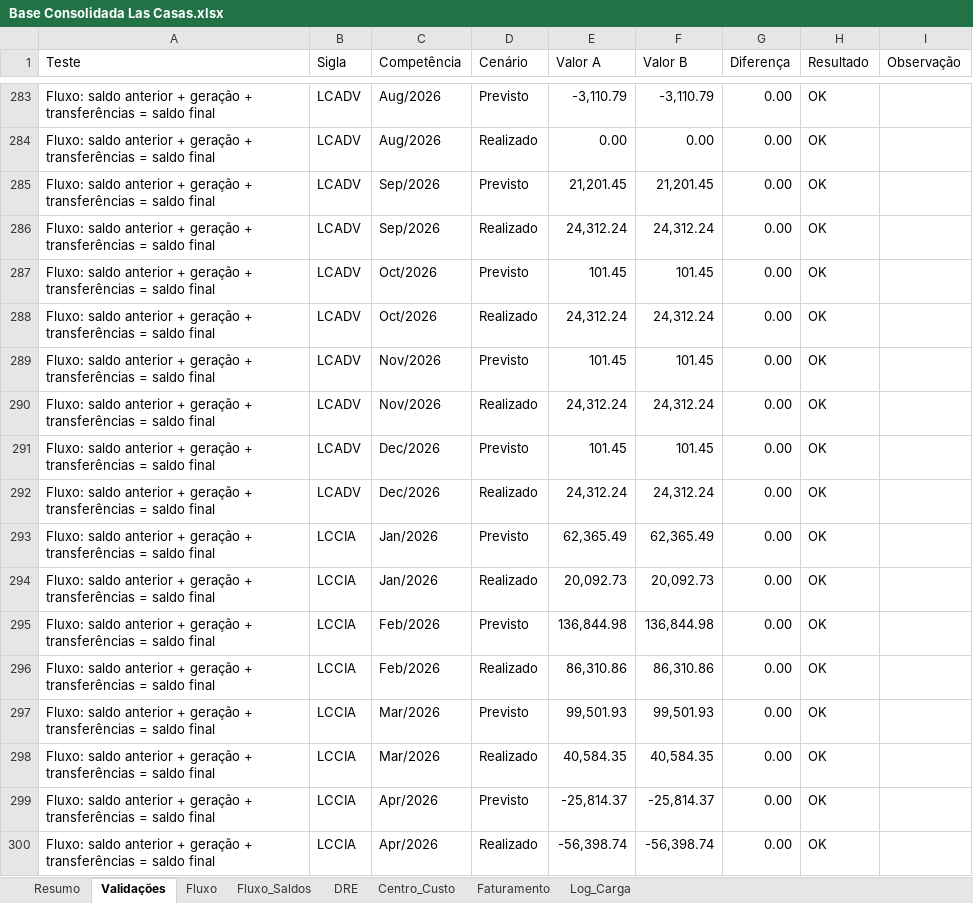
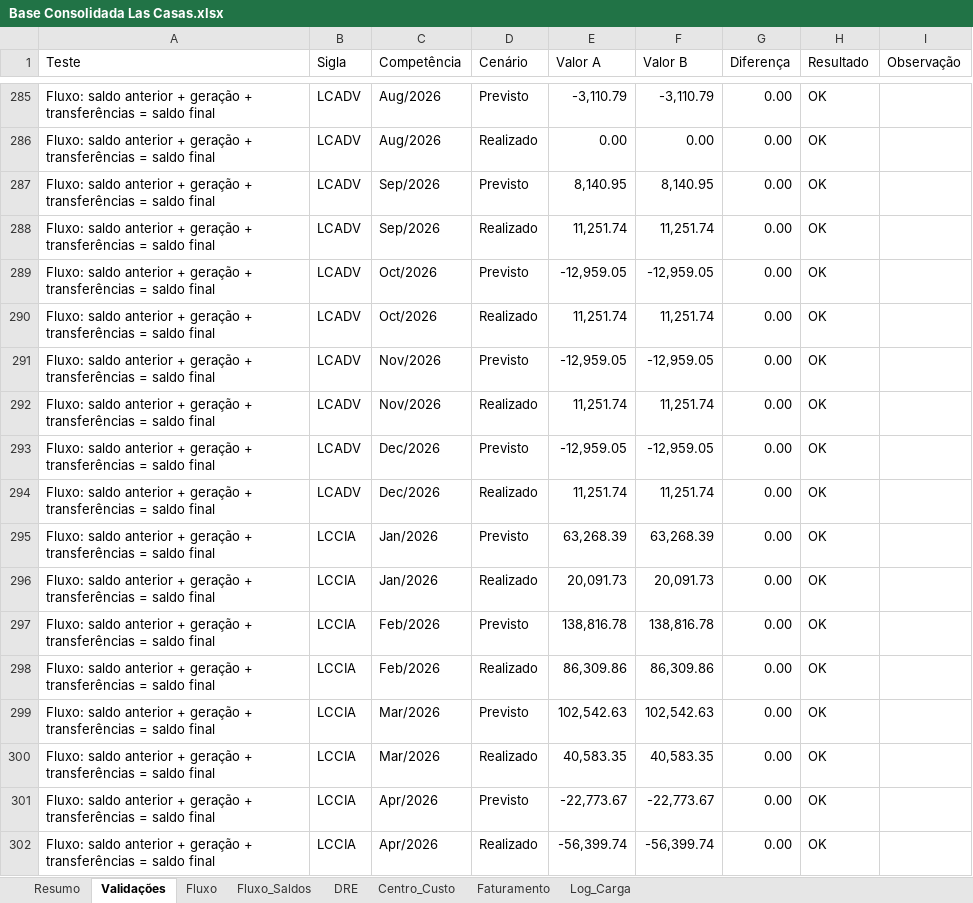
Before and after one commit to EmpresarialBPO/Relatorio-Financeiro-Grupo-Las-Casas, an Excel workbook: Base Consolidada Las Casas.xlsx, sheet Validações, drawn as a sheet; only a part is shown, gaps mark what is left out; values as stored, in another font and other column widths than the file's, no cell formats; table styles not drawn; addresses are those after the commit; the diff covers the shown part only; the diff names each change by its address in the sheet, - before the commit and + after, or states it on an @@ line.

```diff
--- a/Base Consolidada Las Casas.xlsx (sheet Validações)
+++ b/Base Consolidada Las Casas.xlsx (sheet Validações)
-E287 (Valor A): 21,201.45
+E287 (Valor A): 8,140.95
-F287 (Valor B): 21,201.45
+F287 (Valor B): 8,140.95
-E288 (Valor A): 24,312.24
+E288 (Valor A): 11,251.74
-F288 (Valor B): 24,312.24
+F288 (Valor B): 11,251.74
-E289 (Valor A): 101.45
+E289 (Valor A): -12,959.05
-F289 (Valor B): 101.45
+F289 (Valor B): -12,959.05
-E290 (Valor A): 24,312.24
+E290 (Valor A): 11,251.74
-F290 (Valor B): 24,312.24
+F290 (Valor B): 11,251.74
-E291 (Valor A): 101.45
+E291 (Valor A): -12,959.05
-F291 (Valor B): 101.45
+F291 (Valor B): -12,959.05
-E292 (Valor A): 24,312.24
+E292 (Valor A): 11,251.74
-F292 (Valor B): 24,312.24
+F292 (Valor B): 11,251.74
-E293 (Valor A): 101.45
+E293 (Valor A): -12,959.05
-F293 (Valor B): 101.45
+F293 (Valor B): -12,959.05
-E294 (Valor A): 24,312.24
+E294 (Valor A): 11,251.74
-F294 (Valor B): 24,312.24
+F294 (Valor B): 11,251.74
-E295 (Valor A): 62,365.49
+E295 (Valor A): 63,268.39
-F295 (Valor B): 62,365.49
+F295 (Valor B): 63,268.39
-E296 (Valor A): 20,092.73
+E296 (Valor A): 20,091.73
-F296 (Valor B): 20,092.73
+F296 (Valor B): 20,091.73
-E297 (Valor A): 136,844.98
+E297 (Valor A): 138,816.78
-F297 (Valor B): 136,844.98
+F297 (Valor B): 138,816.78
-E298 (Valor A): 86,310.86
+E298 (Valor A): 86,309.86
-F298 (Valor B): 86,310.86
+F298 (Valor B): 86,309.86
-E299 (Valor A): 99,501.93
+E299 (Valor A): 102,542.63
-F299 (Valor B): 99,501.93
+F299 (Valor B): 102,542.63
-E300 (Valor A): 40,584.35
+E300 (Valor A): 40,583.35
-F300 (Valor B): 40,584.35
+F300 (Valor B): 40,583.35
-E301 (Valor A): -25,814.37
+E301 (Valor A): -22,773.67
-F301 (Valor B): -25,814.37
+F301 (Valor B): -22,773.67
-E302 (Valor A): -56,398.74
+E302 (Valor A): -56,399.74
-F302 (Valor B): -56,398.74
+F302 (Valor B): -56,399.74
```
Also changed, not shown: 8 added rows, 6 removed rows and 471 edited cells elsewhere in this sheet, sheet Fluxo, sheet Faturamento, sheet Centro_Custo, sheet DRE, sheet Fluxo_Saldos, sheet Log_Carga, 1 more sheet, cell formats, 1 other file.
